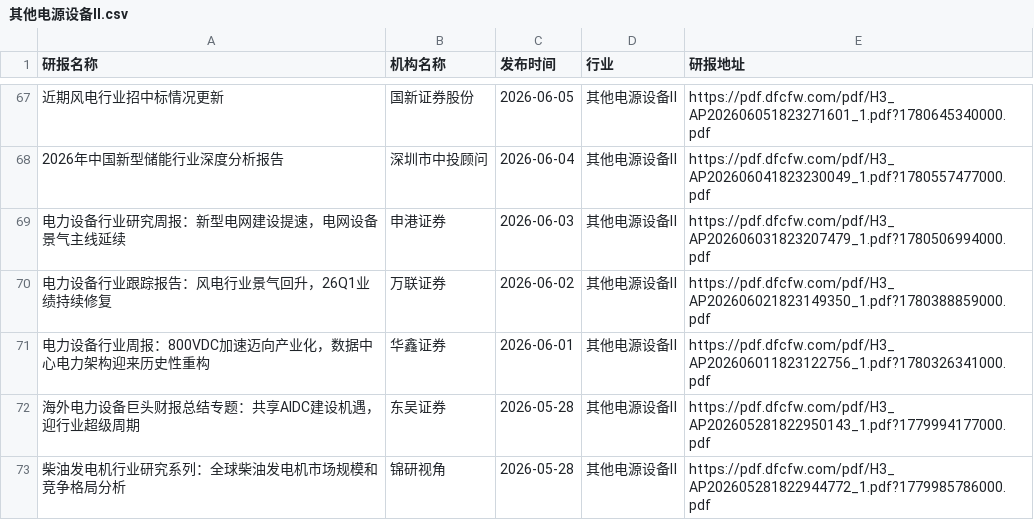
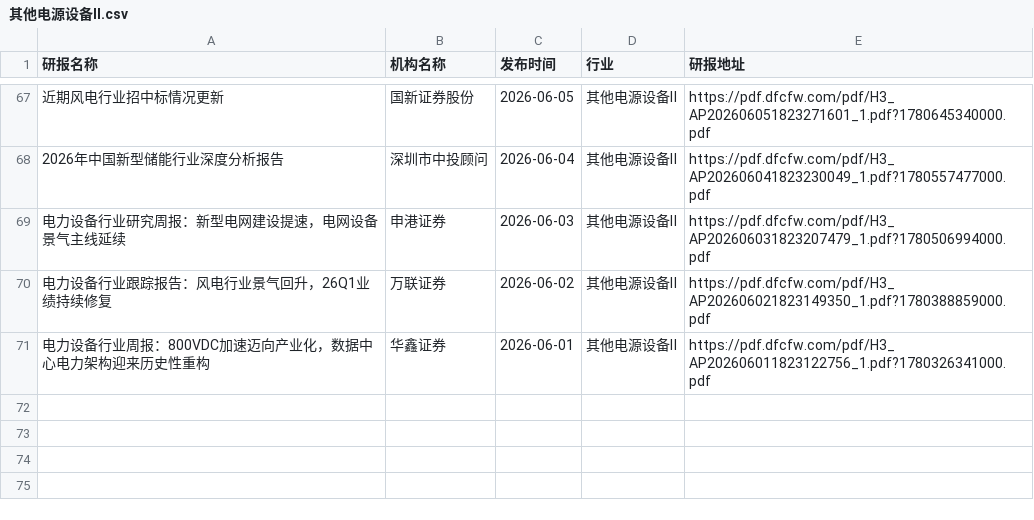
Before and after one commit to manymore13/report, a CSV file: eastmoney/其他电源设备Ⅱ.csv, drawn as a sheet; only a part is shown, gaps mark what is left out; the diff names each change by its address in the sheet, - before the commit and + after, or states it on an @@ line.

```diff
--- a/eastmoney/其他电源设备Ⅱ.csv
+++ b/eastmoney/其他电源设备Ⅱ.csv
-row 72: 海外电力设备巨头财报总结专题：共享AIDC建设机遇，迎行业超级周期 | 东吴证券 | 2026-05-28 | 其他电源设备Ⅱ | https://pdf.dfcfw.com/pdf/H3_AP202605281822950143_1.pdf?1779994177000.pdf
-row 73: 柴油发电机行业研究系列：全球柴油发电机市场规模和竞争格局分析 | 锦研视角 | 2026-05-28 | 其他电源设备Ⅱ | https://pdf.dfcfw.com/pdf/H3_AP202605281822944772_1.pdf?1779985786000.pdf
```
Also changed, not shown: eastmoney/IT服务Ⅱ.csv, eastmoney/互联网电商.csv, 37 other files.
